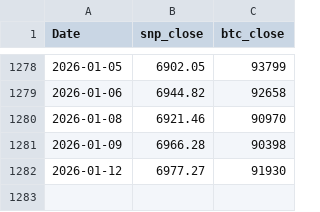
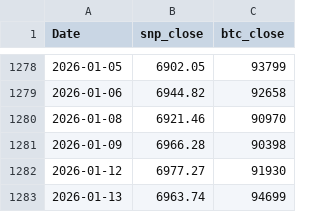
Before and after one commit to AkarshGaonkar/Bitcoin--SP500-cycle-analyzer-and-correlation-index, a CSV file: final_df_WD.csv, drawn as a sheet; only a part is shown, gaps mark what is left out; the diff names each change by its address in the sheet, - before the commit and + after, or states it on an @@ line.

```diff
--- a/final_df_WD.csv
+++ b/final_df_WD.csv
+row 1283: 2026-01-13 | 6963.74 | 94699
```
Also changed, not shown: 4 other files.
